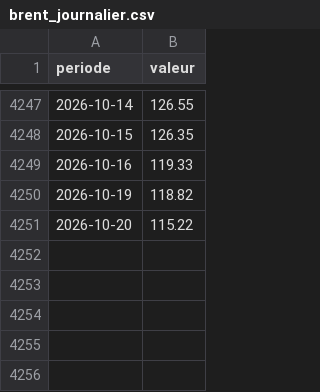
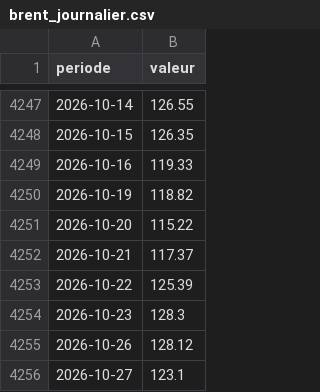
Before and after one commit to Beynat/psychohistoire, a CSV file: data/historique/brent_journalier.csv, drawn as a sheet; only a part is shown, gaps mark what is left out.

```diff
--- a/data/historique/brent_journalier.csv
+++ b/data/historique/brent_journalier.csv
@@ -4251 +4251,6 @@ periode,valeur
 2026-10-20,115.22
+2026-10-21,117.37
+2026-10-22,125.39
+2026-10-23,128.3
+2026-10-26,128.12
+2026-10-27,123.1
```
Also changed, not shown: data/historique/ecart_FR_DE_journalier_pb.csv, data/historique/oat_tec10_journalier_FR.csv, 12 other files.
